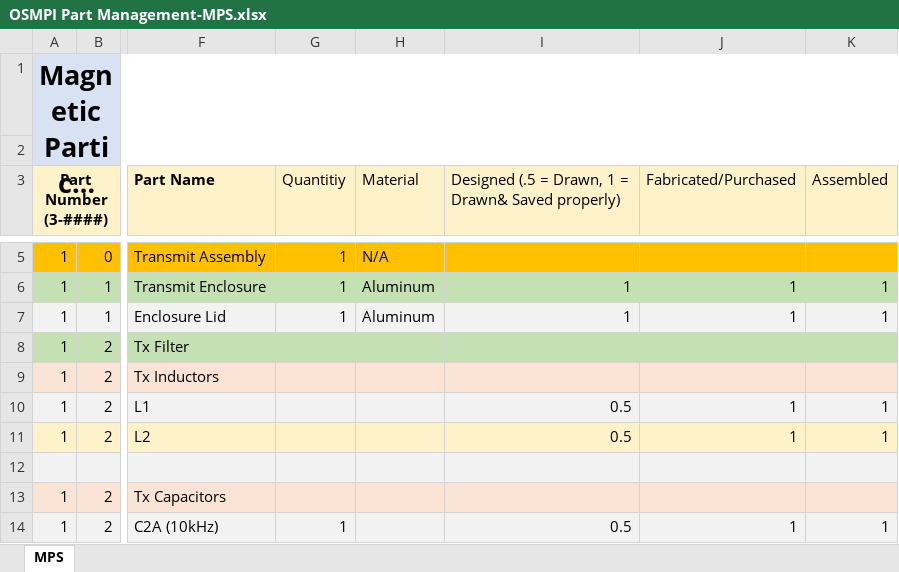
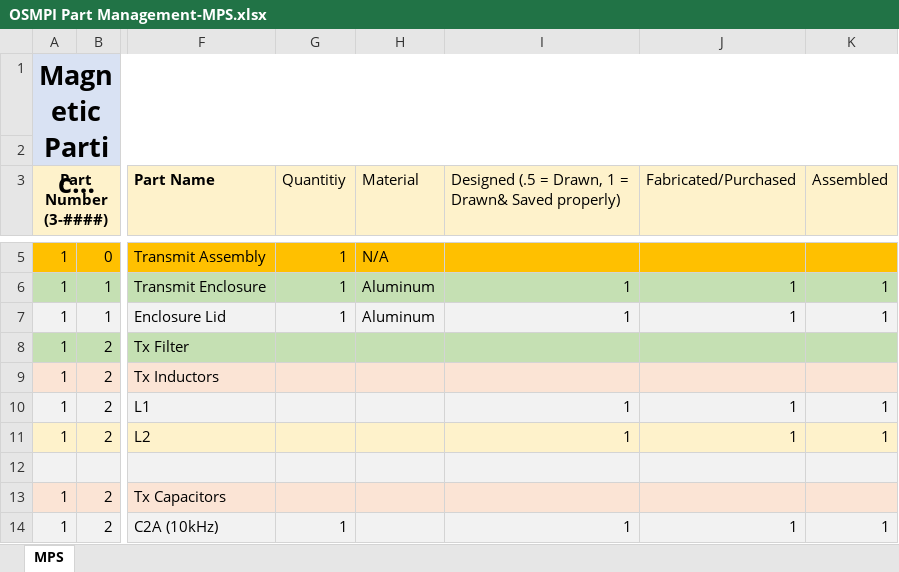
Before and after one commit to OS-MPI/MPS, an Excel workbook: General Documentation/OSMPI Part Management-MPS.xlsx, sheet MPS, drawn as a sheet; only a part is shown, gaps mark what is left out; long unchanged cells end in …; values as stored, in another font and other column widths than the file's, no borders; charts and pictures and conditional formats not drawn; the diff covers the shown part only; the diff names each change by its address in the sheet, - before the commit and + after, or states it on an @@ line.

```diff
--- a/General Documentation/OSMPI Part Management-MPS.xlsx (sheet MPS)
+++ b/General Documentation/OSMPI Part Management-MPS.xlsx (sheet MPS)
-I10:I11: 0.5
+I10:I11: 1
-I14: 0.5
+I14: 1
```
Also changed, not shown: 19 added rows, 3 removed rows, 98 edited cells and cell formats elsewhere in this sheet, formulas that keep their value, charts or pictures, 3 other files.
